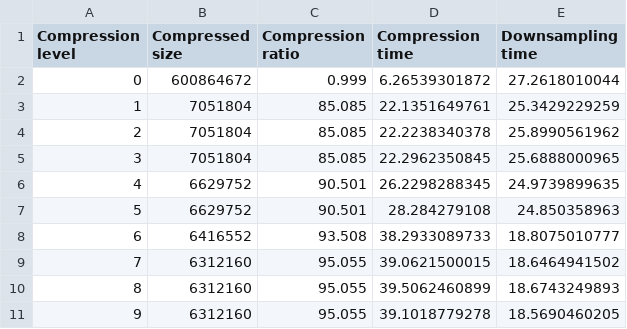
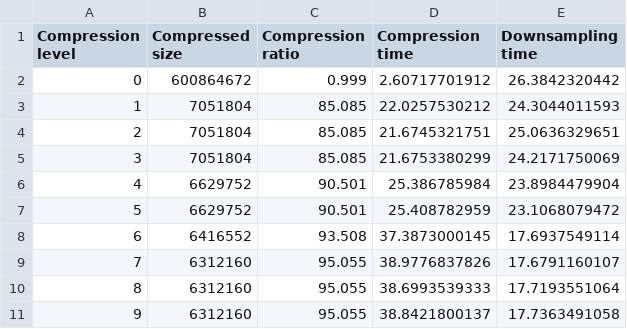
Before and after one commit to pablojimenezmateo/Big-Data, a CSV file: csv/lz4hc.csv, drawn as a sheet.

```diff
--- a/csv/lz4hc.csv
+++ b/csv/lz4hc.csv
@@ -1,11 +1,11 @@
 "Compression level","Compressed size","Compression ratio","Compression time","Downsampling time"
-"0","600864672","0.999","6.26539301872","27.2618010044"
-"1","7051804","85.085","22.1351649761","25.3429229259"
-"2","7051804","85.085","22.2238340378","25.8990561962"
-"3","7051804","85.085","22.2962350845","25.6888000965"
-"4","6629752","90.501","26.2298288345","24.9739899635"
-"5","6629752","90.501","28.284279108","24.850358963"
-"6","6416552","93.508","38.2933089733","18.8075010777"
-"7","6312160","95.055","39.0621500015","18.6464941502"
-"8","6312160","95.055","39.5062460899","18.6743249893"
-"9","6312160","95.055","39.1018779278","18.5690460205"
+"0","600864672","0.999","2.60717701912","26.3842320442"
+"1","7051804","85.085","22.0257530212","24.3044011593"
+"2","7051804","85.085","21.6745321751","25.0636329651"
+"3","7051804","85.085","21.6753380299","24.2171750069"
+"4","6629752","90.501","25.386785984","23.8984479904"
+"5","6629752","90.501","25.408782959","23.1068079472"
+"6","6416552","93.508","37.3873000145","17.6937549114"
+"7","6312160","95.055","38.9776837826","17.6791160107"
+"8","6312160","95.055","38.6993539333","17.7193551064"
+"9","6312160","95.055","38.8421800137","17.7363491058"
```
Also changed, not shown: csv/blosclz.csv, csv/snappy.csv, 2 other files.
